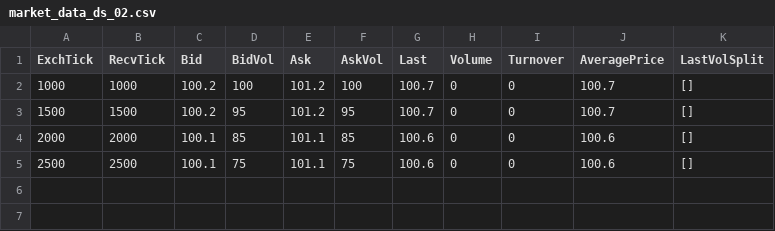
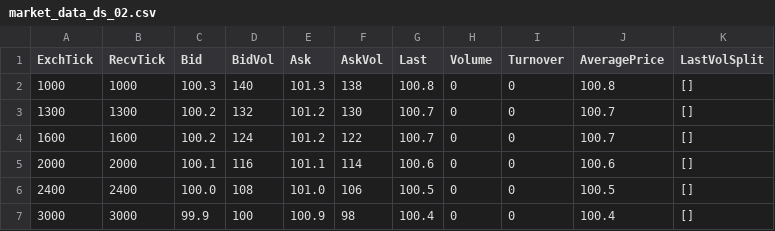
Before and after one commit to Ma0xian412/OptimizedAgent, a CSV file: mock_backtestsys/market_data_ds_02.csv, drawn as a sheet.

```diff
--- a/mock_backtestsys/market_data_ds_02.csv
+++ b/mock_backtestsys/market_data_ds_02.csv
@@ -1,5 +1,7 @@
 ExchTick,RecvTick,Bid,BidVol,Ask,AskVol,Last,Volume,Turnover,AveragePrice,LastVolSplit
-1000,1000,100.2,100,101.2,100,100.7,0,0,100.7,[]
-1500,1500,100.2,95,101.2,95,100.7,0,0,100.7,[]
-2000,2000,100.1,85,101.1,85,100.6,0,0,100.6,[]
-2500,2500,100.1,75,101.1,75,100.6,0,0,100.6,[]
+1000,1000,100.3,140,101.3,138,100.8,0,0,100.8,[]
+1300,1300,100.2,132,101.2,130,100.7,0,0,100.7,[]
+1600,1600,100.2,124,101.2,122,100.7,0,0,100.7,[]
+2000,2000,100.1,116,101.1,114,100.6,0,0,100.6,[]
+2400,2400,100.0,108,101.0,106,100.5,0,0,100.5,[]
+3000,3000,99.9,100,100.9,98,100.4,0,0,100.4,[]
```
Also changed, not shown: mock_backtestsys/market_data_ds_01.csv, mock_backtestsys/market_data_ds_03.csv, 4 other files.
